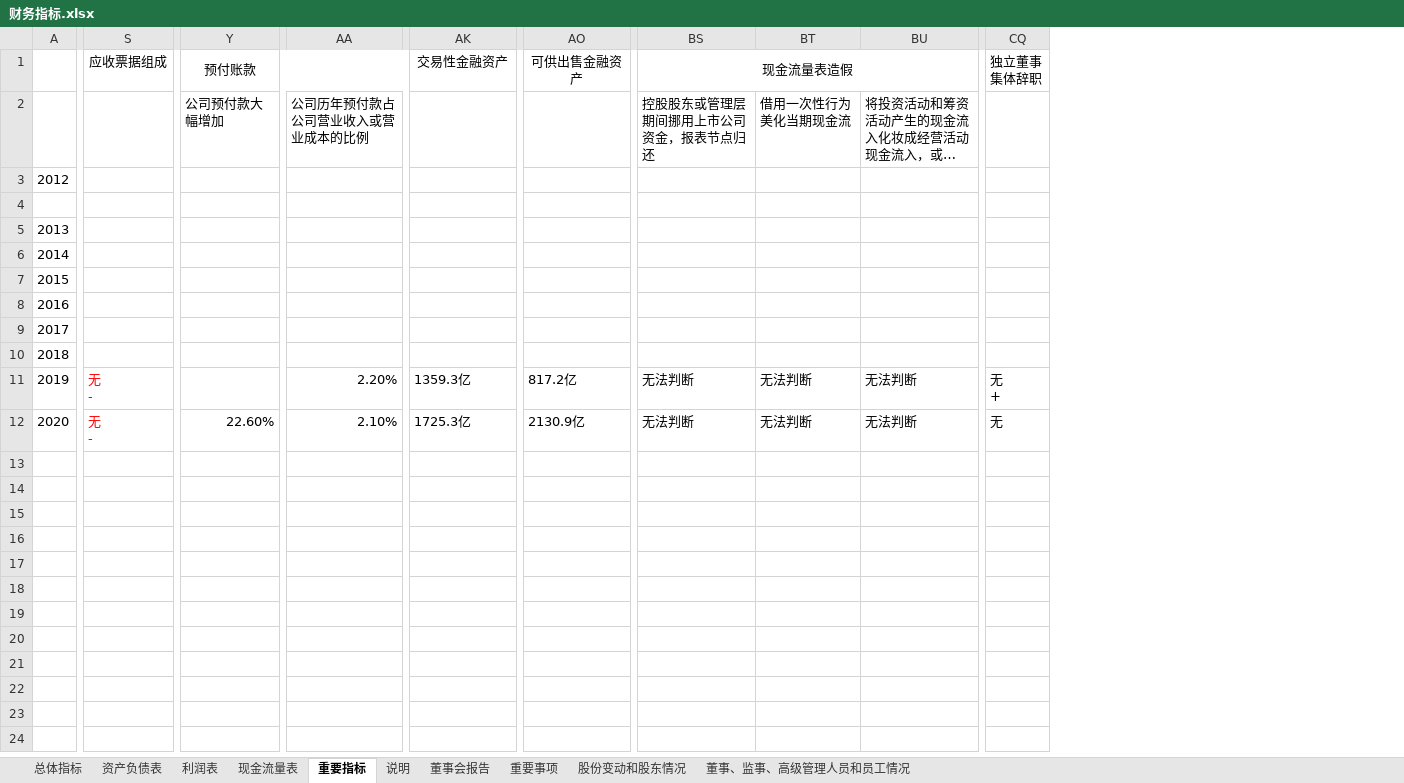
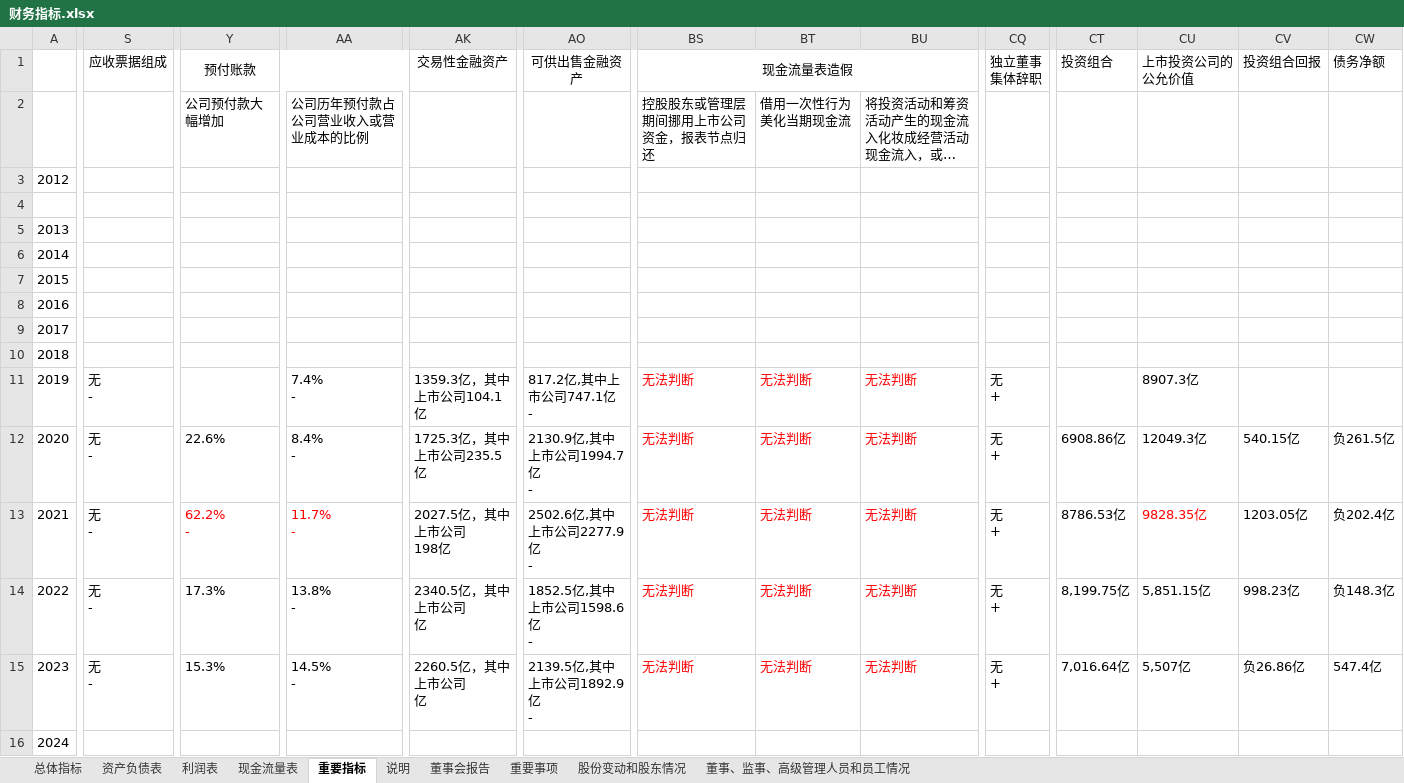
Before and after one commit to chenronglei/maotai, an Excel workbook: 腾讯/财务指标.xlsx, sheet 重要指标, drawn as a sheet; only a part is shown, gaps mark what is left out; long unchanged cells end in …; values as stored, in another font and other column widths than the file's, no borders; rows hold the shown columns only; ↵ is a line break in a cell; the diff covers the shown part only; the diff names each change by its address in the sheet, - before the commit and + after, or states it on an @@ line.

```diff
--- a/腾讯/财务指标.xlsx (sheet 重要指标)
+++ b/腾讯/财务指标.xlsx (sheet 重要指标)
+column CT (投资组合), row 12: 6908.86亿
+column CU (上市投资公司的公允价值), rows 11-12: 8907.3亿 | 12049.3亿
+column CV (投资组合回报), row 12: 540.15亿
+column CW (债务净额), row 12: 负261.5亿
-S11:S12 text colour: #FF0000
+S11:S12 text colour: black
-AA11: 2.20%
+AA11: 7.4% ↵ -
-AK11 (交易性金融资产): 1359.3亿
+AK11 (交易性金融资产): 1359.3亿，其中上市公司104.1亿
-AO11 (可供出售金融资产): 817.2亿
+AO11 (可供出售金融资产): 817.2亿,其中上市公司747.1亿 ↵ -
-BS11:BU12 text colour: black
+BS11:BU12 text colour: #FF0000
-Y12 (预付账款): 22.60%
+Y12 (预付账款): 22.6%
-AA12: 2.10%
+AA12: 8.4% ↵ -
-AK12 (交易性金融资产): 1725.3亿
+AK12 (交易性金融资产): 1725.3亿，其中上市公司235.5亿
-AO12 (可供出售金融资产): 2130.9亿
+AO12 (可供出售金融资产): 2130.9亿,其中上市公司1994.7亿 ↵ -
-CQ12 (独立董事 集体辞职): 无
+CQ12 (独立董事 集体辞职): 无 ↵ +
+row 13: 2021 | 无 ↵ - | 62.2% ↵ - | 11.7% ↵ - | 2027.5亿，其中上市公司 ↵ 198亿 | 2502.6亿,其中上市公司2277.9亿 ↵ - | 无法判断 | 无法判断 | 无法判断 | 无 ↵ + | 8786.53亿 | 9828.35亿 | 1203.05亿 | 负202.4亿
+row 14: 2022 | 无 ↵ - | 17.3% | 13.8% ↵ - | 2340.5亿，其中上市公司 ↵ 亿 | 1852.5亿,其中上市公司1598.6亿 ↵ - | 无法判断 | 无法判断 | 无法判断 | 无 ↵ + | 8,199.75亿 | 5,851.15亿 | 998.23亿 | 负148.3亿
+row 15: 2023 | 无 ↵ - | 15.3% | 14.5% ↵ - | 2260.5亿，其中上市公司 ↵ 亿 | 2139.5亿,其中上市公司1892.9亿 ↵ - | 无法判断 | 无法判断 | 无法判断 | 无 ↵ + | 7,016.64亿 | 5,507亿 | 负26.86亿 | 547.4亿
+row 16: 2024
```
Also changed, not shown: 1 added column elsewhere in this sheet, sheet 资产负债表, sheet 现金流量表, sheet 利润表, sheet 总体指标, sheet 董事会报告, sheet 股份变动和股东情况, 3 more sheets, 五粮液/财务指标_五粮液.xlsx, 古井贡酒/财务指标_古井.xlsx, 18 other files.
